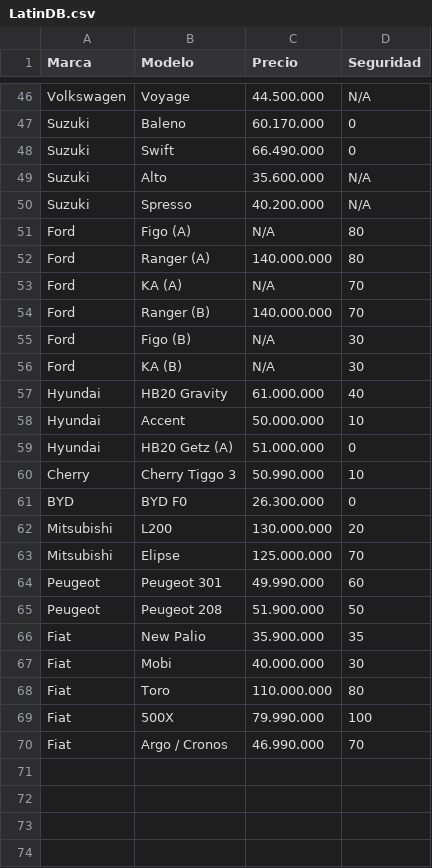
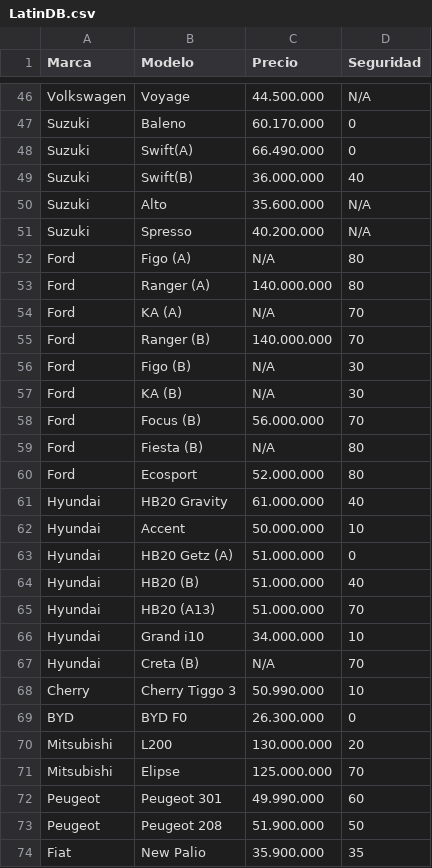
Before and after one commit to JCOM127/Colombian-Vehicle-Data-Analysis, a CSV file: LatinDB.csv, drawn as a sheet; only a part is shown, gaps mark what is left out; the shorter side is filled out with more unchanged rows.

Commit message:
Update LatinDB.csv

```diff
--- a/LatinDB.csv
+++ b/LatinDB.csv
@@ -47,3 +47,4 @@ Volkswagen,Voyage,44.500.000,N/A
 Suzuki,Baleno,60.170.000,0
-Suzuki,Swift,66.490.000,0
+Suzuki,Swift(A),66.490.000,0
+Suzuki,Swift(B),36.000.000, 40
 Suzuki,Alto,35.600.000,N/A
@@ -56,2 +57,5 @@ Ford,Figo (B),N/A,30
 Ford,KA (B),N/A,30
+Ford,Focus (B),56.000.000,70
+Ford,Fiesta (B),N/A,80
+Ford,Ecosport,52.000.000,80
 Hyundai,HB20 Gravity,61.000.000,40
@@ -59,2 +63,6 @@ Hyundai,Accent,50.000.000,10
 Hyundai,HB20 Getz (A),51.000.000,0
+Hyundai,HB20 (B),51.000.000,40
+Hyundai,HB20 (A13),51.000.000,70
+Hyundai, Grand i10, 34.000.000,10
+Hyundai, Creta (B),N/A,70
 Cherry,Cherry Tiggo 3,50.990.000,10
```
